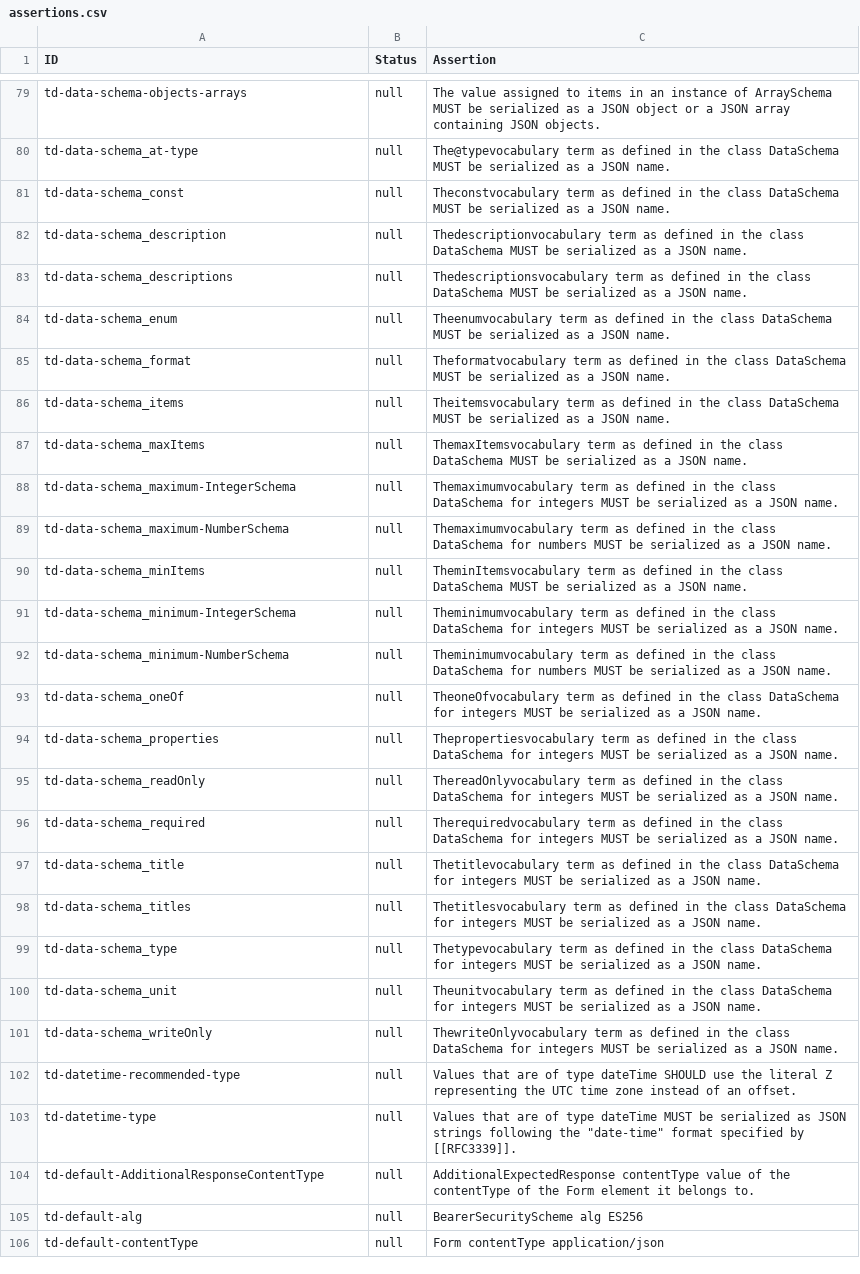
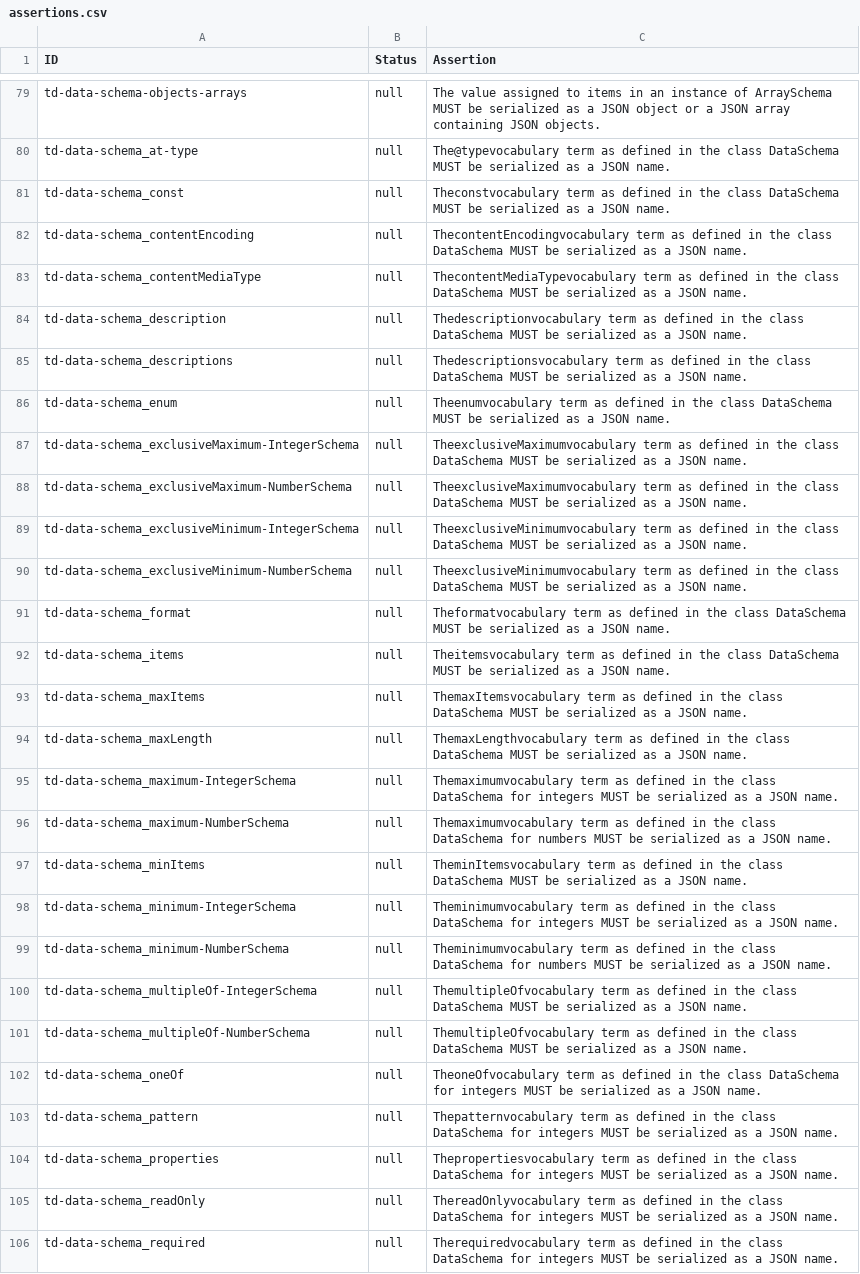
Before and after one commit to w3c/wot-thing-description, a CSV file: testing/assertions.csv, drawn as a sheet; only a part is shown, gaps mark what is left out; the shorter side is filled out with more unchanged rows; the diff covers the shown part only; the diff names each change by its address in the sheet, - before the commit and + after, or states it on an @@ line.

Commit message:
add new assertions

```diff
--- a/testing/assertions.csv
+++ b/testing/assertions.csv
+row 82: td-data-schema_contentEncoding | null | ThecontentEncodingvocabulary term as defined in the class DataSchema MUST be serialized as a JSON name.
+row 83: td-data-schema_contentMediaType | null | ThecontentMediaTypevocabulary term as defined in the class DataSchema MUST be serialized as a JSON name.
+row 87: td-data-schema_exclusiveMaximum-IntegerSchema | null | TheexclusiveMaximumvocabulary term as defined in the class DataSchema MUST be serialized as a JSON name.
+row 88: td-data-schema_exclusiveMaximum-NumberSchema | null | TheexclusiveMaximumvocabulary term as defined in the class DataSchema MUST be serialized as a JSON name.
+row 89: td-data-schema_exclusiveMinimum-IntegerSchema | null | TheexclusiveMinimumvocabulary term as defined in the class DataSchema MUST be serialized as a JSON name.
+row 90: td-data-schema_exclusiveMinimum-NumberSchema | null | TheexclusiveMinimumvocabulary term as defined in the class DataSchema MUST be serialized as a JSON name.
+row 94: td-data-schema_maxLength | null | ThemaxLengthvocabulary term as defined in the class DataSchema MUST be serialized as a JSON name.
+row 100: td-data-schema_multipleOf-IntegerSchema | null | ThemultipleOfvocabulary term as defined in the class DataSchema MUST be serialized as a JSON name.
+row 101: td-data-schema_multipleOf-NumberSchema | null | ThemultipleOfvocabulary term as defined in the class DataSchema MUST be serialized as a JSON name.
+row 103: td-data-schema_pattern | null | Thepatternvocabulary term as defined in the class DataSchema for integers MUST be serialized as a JSON name.
```
Also changed, not shown: 10 added rows elsewhere in this file, 1 other file.
